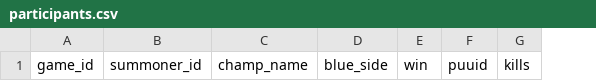
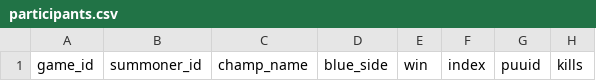
Before and after one commit to Briggsby/league-of-legends-ml-analysis, a CSV file: data/participants.csv, drawn as a sheet; only a part is shown; the diff names each change by its address in the sheet, - before the commit and + after, or states it on an @@ line.

Commit message:
Add player index, and new lines to data files

```diff
--- a/data/participants.csv
+++ b/data/participants.csv
+column F, row 1: index
```
Also changed, not shown: 5 other files.
